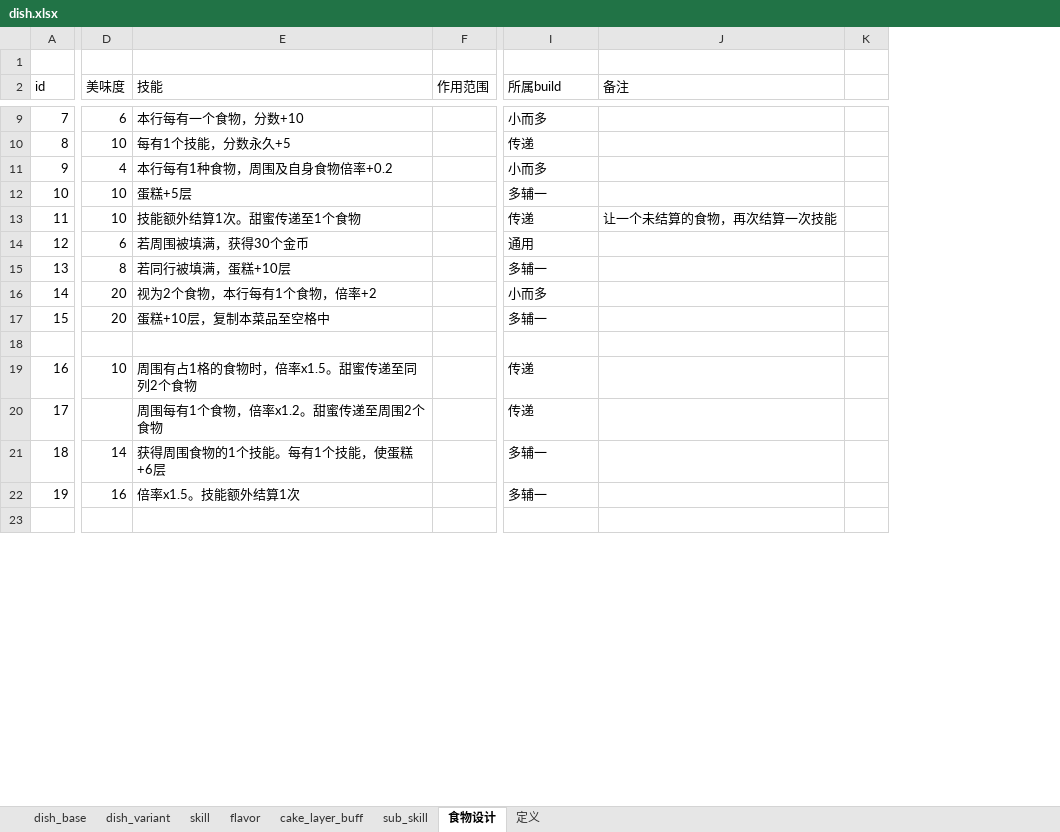
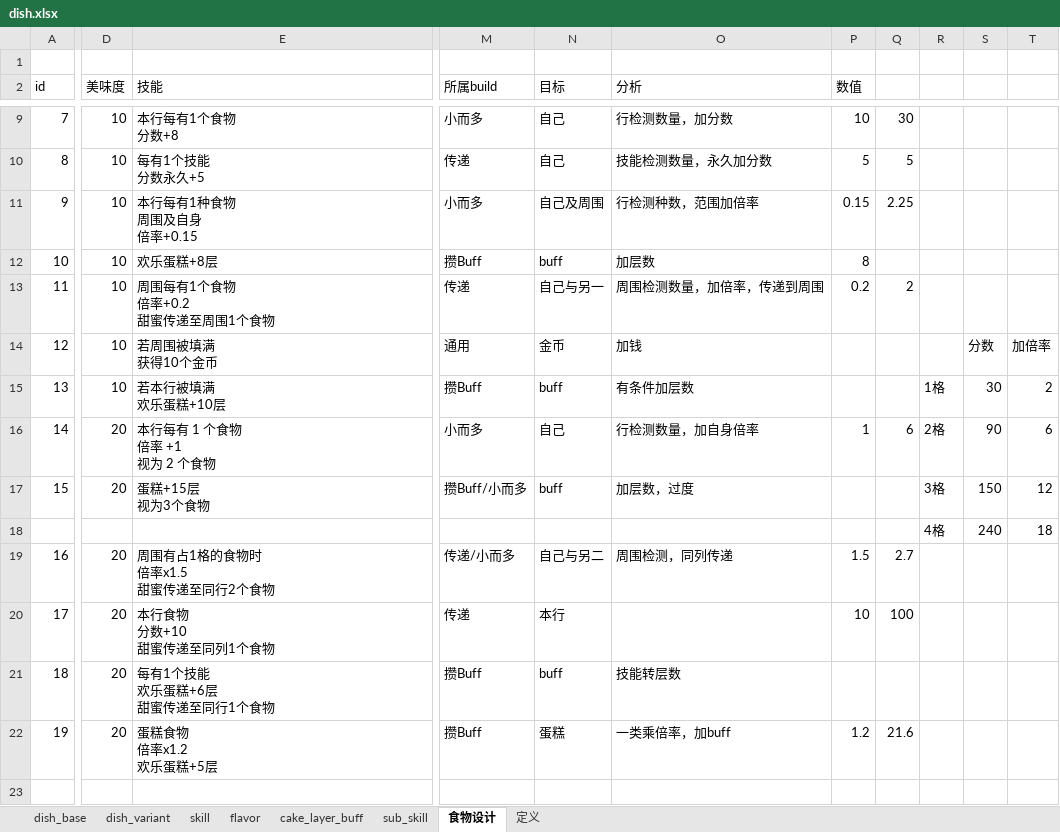
Before and after one commit to 2563495284/gourmetproject, an Excel workbook: GourmetProject/GameConfig/Datas/dish.xlsx, sheet 食物设计, drawn as a sheet; only a part is shown, gaps mark what is left out; values as stored, in another font and other column widths than the file's, no cell formats; removed rows and columns are numbered as before the commit, all else as after; ↵ is a line break in a cell; the diff covers the shown part only; the diff names each change by its address in the sheet, - before the commit and + after, or states it on an @@ line.

```diff
--- a/GourmetProject/GameConfig/Datas/dish.xlsx (sheet 食物设计)
+++ b/GourmetProject/GameConfig/Datas/dish.xlsx (sheet 食物设计)
-column F (作用范围), empty
-column J (备注), row 13: 让一个未结算的食物，再次结算一次技能
-column K, empty
+column N (目标), rows 9-22: 自己 | 自己 | 自己及周围 | buff | 自己与另一 | 金币 | buff | 自己 | buff |  | 自己与另二 | 本行 | buff | 蛋糕
+column O (分析), rows 9-22: 行检测数量，加分数 | 技能检测数量，永久加分数 | 行检测种数，范围加倍率 | 加层数 | 周围检测数量，加倍率，传递到周围 | 加钱 | 有条件加层数 | 行检测数量，加自身倍率 | 加层数，过度 |  | 周围检测，同列传递 |  | 技能转层数 | 一类乘倍率，加buff
+column P (数值), rows 9-22: 10 | 5 | 0.15 | 8 | 0.2 |  |  | 1 |  |  | 1.5 | 10 |  | 1.2
+column Q, rows 9-22: 30 | 5 | 2.25 |  | 2 |  |  | 6 |  |  | 2.7 | 100 |  | 21.6
+column R, rows 15-18: 1格 | 2格 | 3格 | 4格
+column S, rows 14-18: 分数 | 30 | 90 | 150 | 240
+column T, rows 14-18: 加倍率 | 2 | 6 | 12 | 18
-D9 (美味度): 6
+D9 (美味度): 10
-E9 (技能): 本行每有一个食物，分数+10
+E9 (技能): 本行每有1个食物 ↵ 分数+8
-E10 (技能): 每有1个技能，分数永久+5
+E10 (技能): 每有1个技能 ↵ 分数永久+5
-D11 (美味度): 4
+D11 (美味度): 10
-E11 (技能): 本行每有1种食物，周围及自身食物倍率+0.2
+E11 (技能): 本行每有1种食物 ↵ 周围及自身 ↵ 倍率+0.15
-E12 (技能): 蛋糕+5层
+E12 (技能): 欢乐蛋糕+8层
-M12 (所属build): 多辅一
+M12 (所属build): 攒Buff
-E13 (技能): 技能额外结算1次。甜蜜传递至1个食物
+E13 (技能): 周围每有1个食物 ↵ 倍率+0.2 ↵ 甜蜜传递至周围1个食物
-D14 (美味度): 6
+D14 (美味度): 10
-E14 (技能): 若周围被填满，获得30个金币
+E14 (技能): 若周围被填满 ↵ 获得10个金币
-D15 (美味度): 8
+D15 (美味度): 10
-E15 (技能): 若同行被填满，蛋糕+10层
+E15 (技能): 若本行被填满 ↵ 欢乐蛋糕+10层
-M15 (所属build): 多辅一
+M15 (所属build): 攒Buff
-E16 (技能): 视为2个食物，本行每有1个食物，倍率+2
+E16 (技能): 本行每有 1 个食物 ↵ 倍率 +1 ↵ 视为 2 个食物
-E17 (技能): 蛋糕+10层，复制本菜品至空格中
+E17 (技能): 蛋糕+15层 ↵ 视为3个食物
-M17 (所属build): 多辅一
+M17 (所属build): 攒Buff/小而多
-D19 (美味度): 10
+D19 (美味度): 20
-E19 (技能): 周围有占1格的食物时，倍率x1.5。甜蜜传递至同列2个食物
+E19 (技能): 周围有占1格的食物时 ↵ 倍率x1.5 ↵ 甜蜜传递至同行2个食物
-M19 (所属build): 传递
+M19 (所属build): 传递/小而多
-D20 (美味度): (empty)
+D20 (美味度): 20
-E20 (技能): 周围每有1个食物，倍率x1.2。甜蜜传递至周围2个食物
+E20 (技能): 本行食物 ↵ 分数+10 ↵ 甜蜜传递至同列1个食物
-D21 (美味度): 14
+D21 (美味度): 20
-E21 (技能): 获得周围食物的1个技能。每有1个技能，使蛋糕+6层
+E21 (技能): 每有1个技能 ↵ 欢乐蛋糕+6层 ↵ 甜蜜传递至同行1个食物
-M21:M22 (所属build): 多辅一
+M21:M22 (所属build): 攒Buff
-D22 (美味度): 16
+D22 (美味度): 20
-E22 (技能): 倍率x1.5。技能额外结算1次
+E22 (技能): 蛋糕食物 ↵ 倍率x1.2 ↵ 欢乐蛋糕+5层
```
Also changed, not shown: 18 added rows, 16 removed rows, 4 moved rows, 6 added columns, 85 edited cells and row numbers in column A elsewhere in this sheet, sheet 定义, sheet sub_skill, cell formats, GourmetProject/GameConfig/Datas/item.xlsx, 2 other files.
